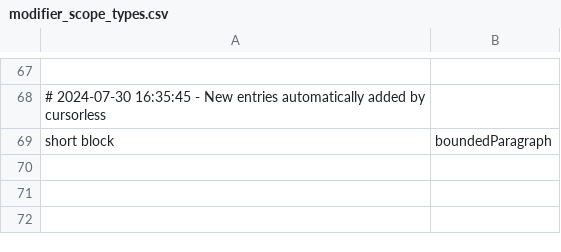
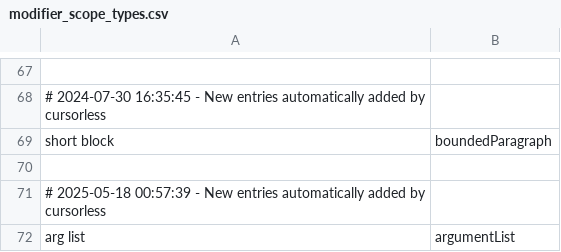
Before and after one commit to chromalchemy/talon, a CSV file: cursorless-settings/modifier_scope_types.csv, drawn as a sheet; only a part is shown, gaps mark what is left out; the diff names each change by its address in the sheet, - before the commit and + after, or states it on an @@ line.

Commit message:
new argumentList cursorless scope

```diff
--- a/cursorless-settings/modifier_scope_types.csv
+++ b/cursorless-settings/modifier_scope_types.csv
+row 70: (empty)
+row 71: # 2025-05-18 00:57:39 - New entries automatically added by cursorless
+row 72: arg list | argumentList
```
